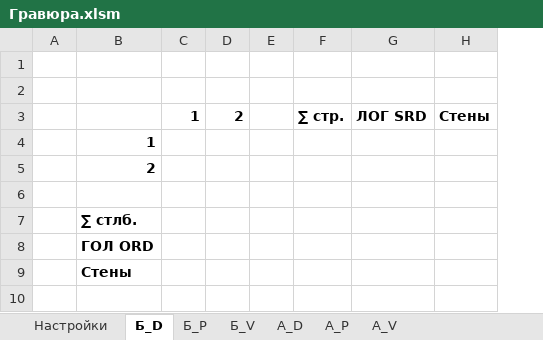
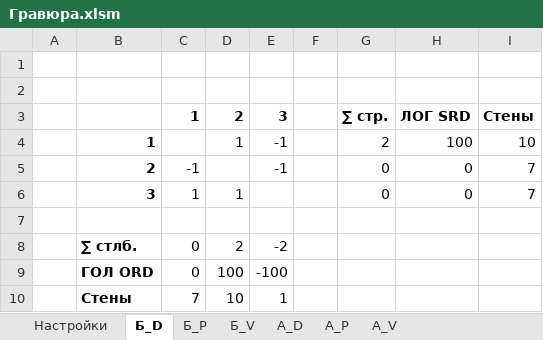
Before and after one commit to AlfaIV/gravyura, an Excel workbook: Гравюра.xlsm, sheet Б_D, drawn as a sheet; values as stored, in another font and other column widths than the file's, no borders; table styles not drawn; removed rows and columns are numbered as before the commit, all else as after; the diff names each change by its address in the sheet, - before the commit and + after, or states it on an @@ line.

```diff
--- a/Гравюра.xlsm (sheet Б_D)
+++ b/Гравюра.xlsm (sheet Б_D)
+column E, row 3: 3
-row 4:  | 1
-row 5:  | 2
+row 4:  | 1 |  | 1 | -1 |  | 2 | 100 | 10
+row 5:  | 2 | -1 |  | -1 |  | 0 | 0 | 7
+row 6:  | 3 | 1 | 1 |  |  | 0 | 0 | 7
-row 7:  | ∑ стлб.
-row 8:  | ГОЛ ORD
-row 9:  | Стены
+row 8:  | ∑ стлб. | 0 | 2 | -2
+row 9:  | ГОЛ ORD | 0 | 100 | -100
+row 10:  | Стены | 7 | 10 | 1
```
Also changed, not shown: sheet А_V, sheet А_D, sheet Б_P, sheet Б_V, sheet А_P, sheet Настройки, 2 more sheets, other sheet tabs, formulas that keep their value.
